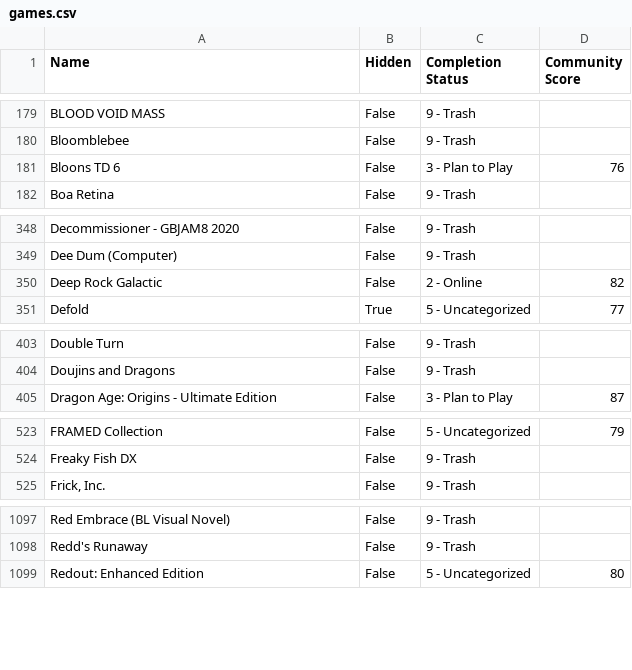
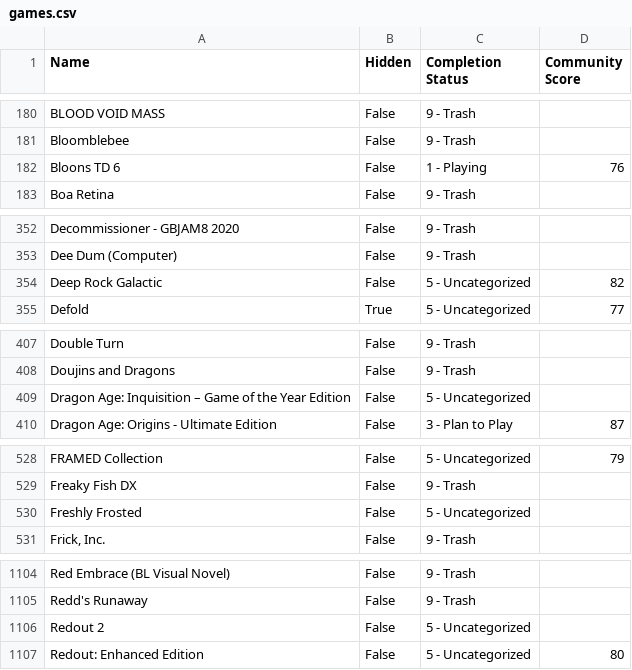
Before and after one commit to tducasse/game-collection, a CSV file: games.csv, drawn as a sheet; only a part is shown, gaps mark what is left out; the diff covers the shown part only.

```diff
--- a/games.csv
+++ b/games.csv
@@ -180,3 +181,3 @@ BLOOD VOID MASS,False,9 - Trash,
 Bloomblebee,False,9 - Trash,
-Bloons TD 6,False,3 - Plan to Play,76
+Bloons TD 6,False,1 - Playing,76
 Boa Retina,False,9 - Trash,
@@ -349,3 +353,3 @@ Decommissioner - GBJAM8 2020,False,9 - Trash,
 Dee Dum (Computer),False,9 - Trash,
-Deep Rock Galactic,False,2 - Online,82
+Deep Rock Galactic,False,5 - Uncategorized,82
 Defold,True,5 - Uncategorized,77
@@ -404,2 +408,3 @@ Double Turn,False,9 - Trash,
 Doujins and Dragons,False,9 - Trash,
+Dragon Age: Inquisition – Game of the Year Edition,False,5 - Uncategorized,
 Dragon Age: Origins - Ultimate Edition,False,3 - Plan to Play,87
@@ -524,2 +529,3 @@ FRAMED Collection,False,5 - Uncategorized,79
 Freaky Fish DX,False,9 - Trash,
+Freshly Frosted,False,5 - Uncategorized,
 "Frick, Inc.",False,9 - Trash,
@@ -1098,2 +1105,3 @@ Red Embrace (BL Visual Novel),False,9 - Trash,
 "Redd's Runaway",False,9 - Trash,
+Redout 2,False,5 - Uncategorized,
 Redout: Enhanced Edition,False,5 - Uncategorized,80
```
Also changed, not shown: 7 added rows and 3 edited cells elsewhere in this file.
